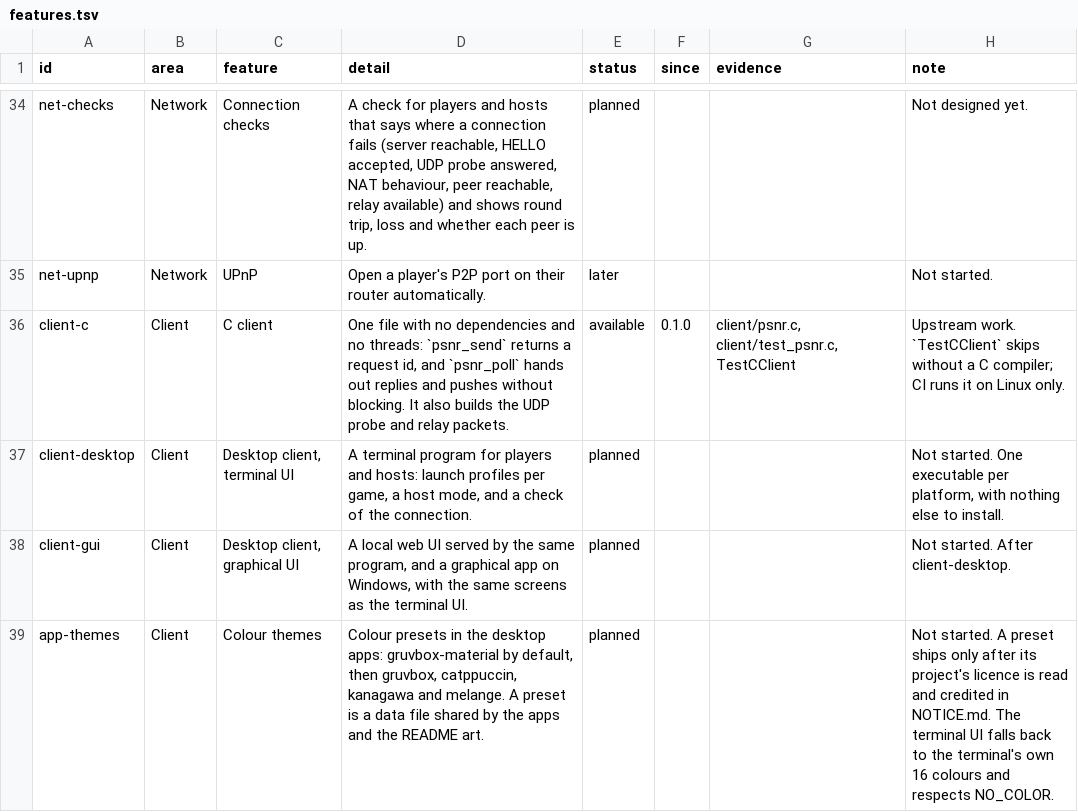
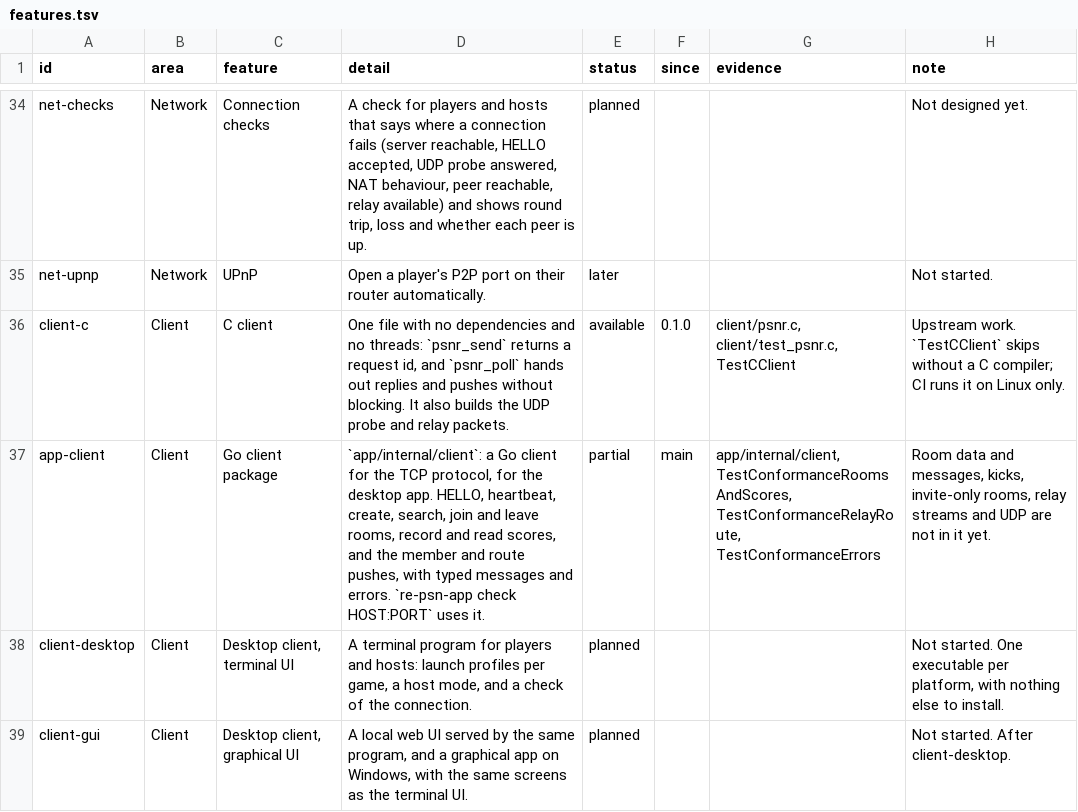
Before and after one commit to Tzeentchnet/re-psn, a TSV file: docs/features.tsv, drawn as a sheet; only a part is shown, gaps mark what is left out; the shorter side is filled out with more unchanged rows.

Commit message:
Add the desktop app module: protocol client, settings file, check command
app/ is a Go module of its own (github.com/undecuple/re-psn/app, Go 1.26)
with no dependencies outside the standard library; the server's module is
unchanged.

- internal/client: a client for the TCP protocol in docs/api.md. HELLO,
  HEARTBEAT, create, search, join and leave rooms, record a score and read
  rankings, and the MEMBER_JOINED, MEMBER_LEFT and ROUTE pushes, with typed
  messages, context deadlines and errors that name the request.
- A conformance test builds the real server, runs it on free loopback
  ports with the status page off, and drives two clients through a room,
  scores, the relay's ROUTE pushes and the documented error replies.
- internal/config: re-psn.ini with a fixed small format; unknown keys and
  comments are written back; atomic save with mode 0600.
- cmd/re-psn-app: check HOST:PORT and version.

Docs: app/README.md, a README section, CHANGELOG, AGENTS.md and an
app-client row in the features list.

```diff
--- a/docs/features.tsv
+++ b/docs/features.tsv
@@ -36,2 +36,3 @@ net-upnp	Network	UPnP	Open a player's P2P port on their router automatically.	la
 client-c	Client	C client	One file with no dependencies and no threads: `psnr_send` returns a request id, and `psnr_poll` hands out replies and pushes without blocking. It also builds the UDP probe and relay packets.	available	0.1.0	client/psnr.c, client/test_psnr.c, TestCClient	Upstream work. `TestCClient` skips without a C compiler; CI runs it on Linux only.
+app-client	Client	Go client package	`app/internal/client`: a Go client for the TCP protocol, for the desktop app. HELLO, heartbeat, create, search, join and leave rooms, record and read scores, and the member and route pushes, with typed messages and errors. `re-psn-app check HOST:PORT` uses it.	partial	main	app/internal/client, TestConformanceRoomsAndScores, TestConformanceRelayRoute, TestConformanceErrors	Room data and messages, kicks, invite-only rooms, relay streams and UDP are not in it yet.
 client-desktop	Client	Desktop client, terminal UI	A terminal program for players and hosts: launch profiles per game, a host mode, and a check of the connection.	planned			Not started. One executable per platform, with nothing else to install.
```
Also changed, not shown: 16 other files.
